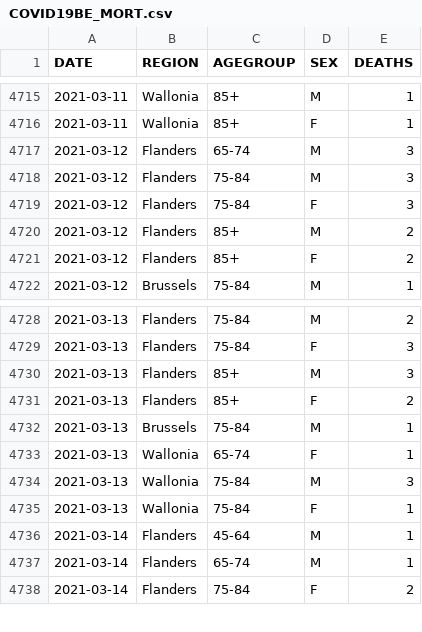
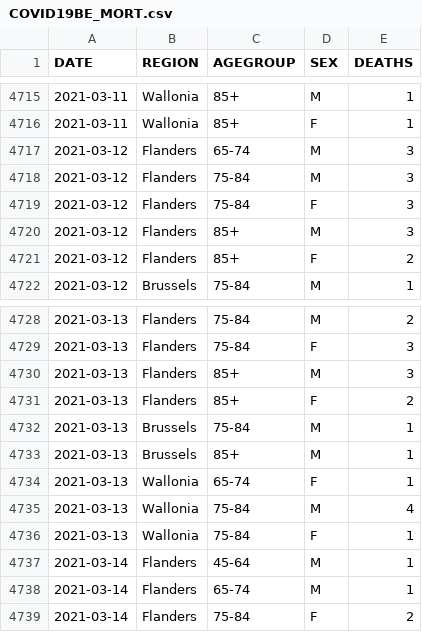
Before and after one commit to UGentBiomath/COVID19-Model, a CSV file: data/raw/sciensano/COVID19BE_MORT.csv, drawn as a sheet; only a part is shown, gaps mark what is left out; the diff covers the shown part only.

```diff
--- a/data/raw/sciensano/COVID19BE_MORT.csv
+++ b/data/raw/sciensano/COVID19BE_MORT.csv
@@ -4719,3 +4719,3 @@ DATE,REGION,AGEGROUP,SEX,DEATHS
 2021-03-12,Flanders,75-84,F,3
-2021-03-12,Flanders,85+,M,2
+2021-03-12,Flanders,85+,M,3
 2021-03-12,Flanders,85+,F,2
@@ -4732,4 +4732,5 @@ DATE,REGION,AGEGROUP,SEX,DEATHS
 2021-03-13,Brussels,75-84,M,1
+2021-03-13,Brussels,85+,M,1
 2021-03-13,Wallonia,65-74,F,1
-2021-03-13,Wallonia,75-84,M,3
+2021-03-13,Wallonia,75-84,M,4
 2021-03-13,Wallonia,75-84,F,1
```
Also changed, not shown: 30 added rows and 2 edited cells elsewhere in this file, data/raw/sciensano/COVID19BE_HOSP.csv, 2 other files.
